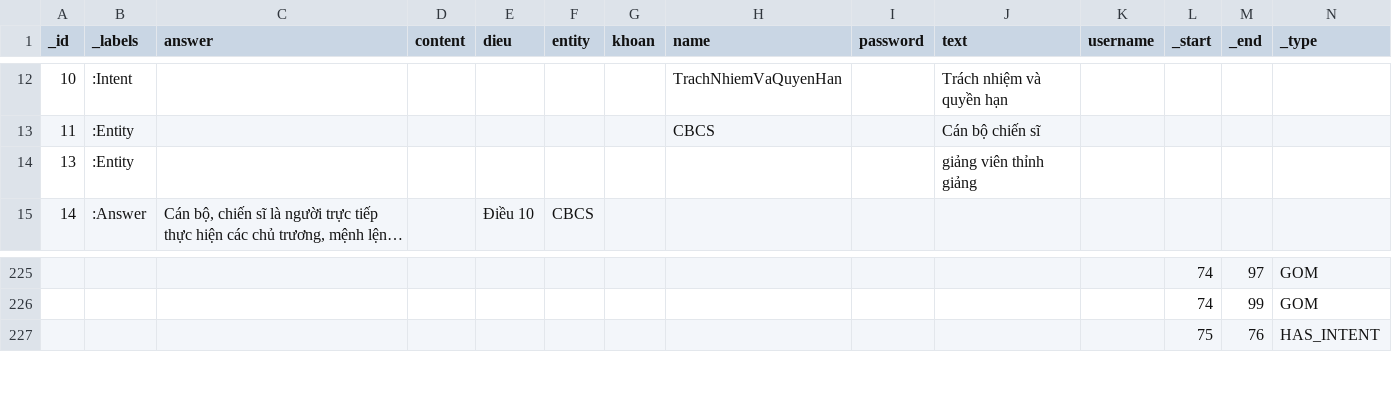
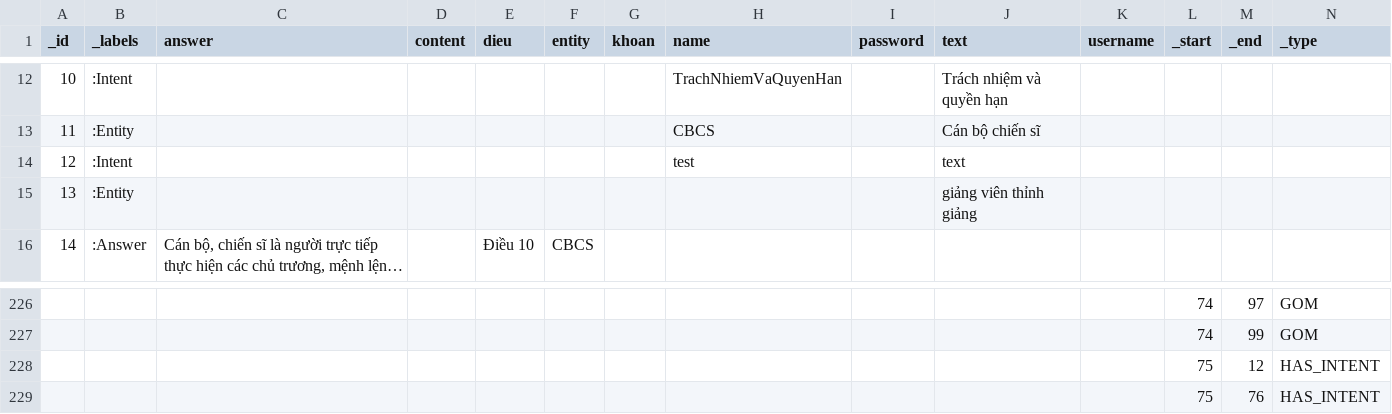
Before and after one commit to huynhhuuy1999/dockerChatbot, a CSV file: import/output.csv, drawn as a sheet; only a part is shown, gaps mark what is left out; long unchanged cells end in …; the diff names each change by its address in the sheet, - before the commit and + after, or states it on an @@ line.

```diff
--- a/import/output.csv
+++ b/import/output.csv
+row 14: 12 | :Intent |  |  |  |  |  | test |  | text
+row 228:  |  |  |  |  |  |  |  |  |  |  | 75 | 12 | HAS_INTENT
```
Also changed, not shown: 18 other files.
